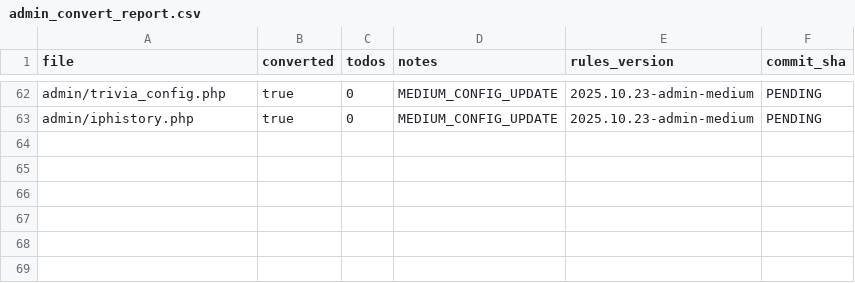
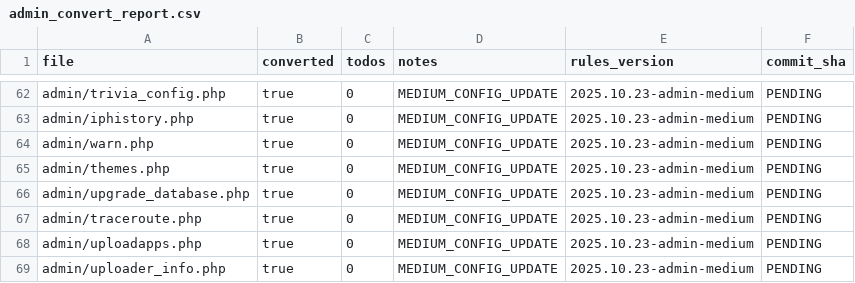
Before and after one commit to trackerone/Pu-239, a CSV file: tools/admin_convert_report.csv, drawn as a sheet; only a part is shown, gaps mark what is left out; the diff names each change by its address in the sheet, - before the commit and + after, or states it on an @@ line.

Commit message:
feat(admin): medium-level config sweep (batch 2)

```diff
--- a/tools/admin_convert_report.csv
+++ b/tools/admin_convert_report.csv
+row 64: admin/warn.php | true | 0 | MEDIUM_CONFIG_UPDATE | 2025.10.23-admin-medium | PENDING
+row 65: admin/themes.php | true | 0 | MEDIUM_CONFIG_UPDATE | 2025.10.23-admin-medium | PENDING
+row 66: admin/upgrade_database.php | true | 0 | MEDIUM_CONFIG_UPDATE | 2025.10.23-admin-medium | PENDING
+row 67: admin/traceroute.php | true | 0 | MEDIUM_CONFIG_UPDATE | 2025.10.23-admin-medium | PENDING
+row 68: admin/uploadapps.php | true | 0 | MEDIUM_CONFIG_UPDATE | 2025.10.23-admin-medium | PENDING
+row 69: admin/uploader_info.php | true | 0 | MEDIUM_CONFIG_UPDATE | 2025.10.23-admin-medium | PENDING
```
Also changed, not shown: 6 other files.
